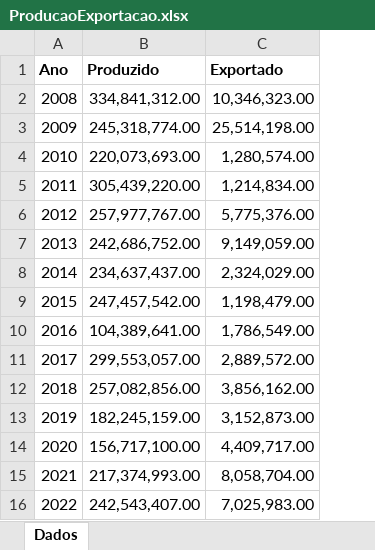
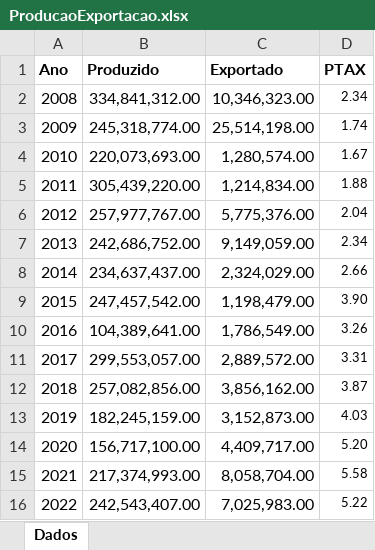
Before and after one commit to alexandre-guerra/Exportacao, an Excel workbook: ProducaoExportacao.xlsx, sheet Dados, drawn as a sheet; values as stored, in another font and other column widths than the file's, no borders; the diff names each change by its address in the sheet, - before the commit and + after, or states it on an @@ line.

Commit message:
ptax

```diff
--- a/ProducaoExportacao.xlsx (sheet Dados)
+++ b/ProducaoExportacao.xlsx (sheet Dados)
+column D (PTAX), rows 2-16: 2.34 | 1.74 | 1.67 | 1.88 | 2.04 | 2.34 | 2.66 | 3.90 | 3.26 | 3.31 | 3.87 | 4.03 | 5.20 | 5.58 | 5.22
```
Also changed, not shown: ExportacaoVinhosTotais.xlsx, 2 other files.
